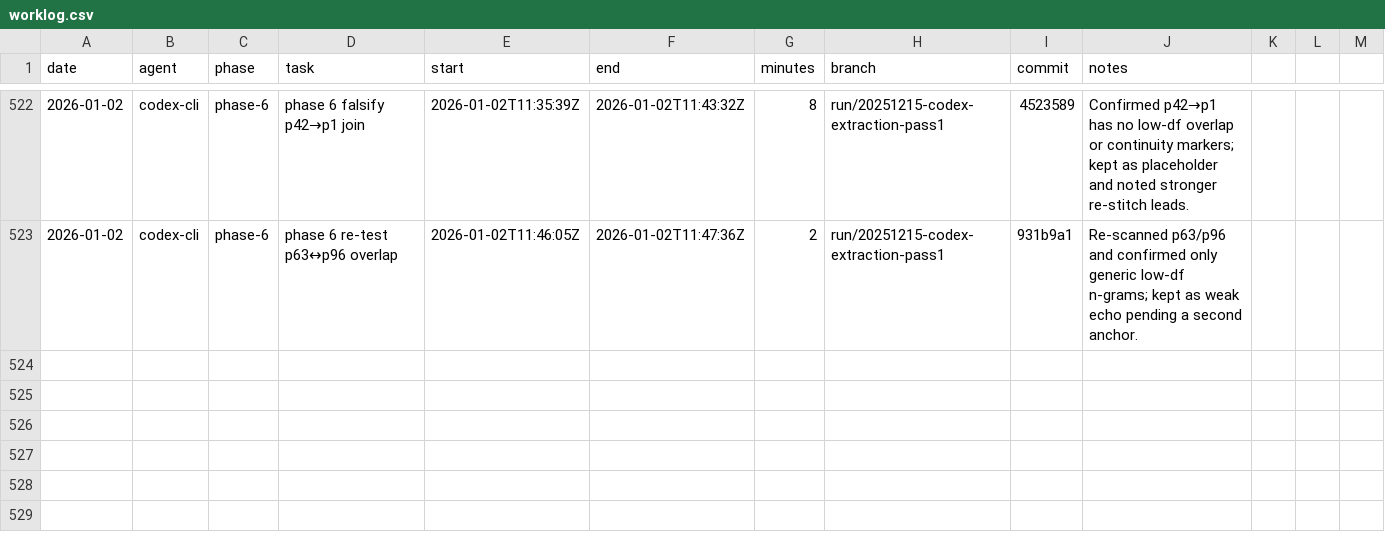
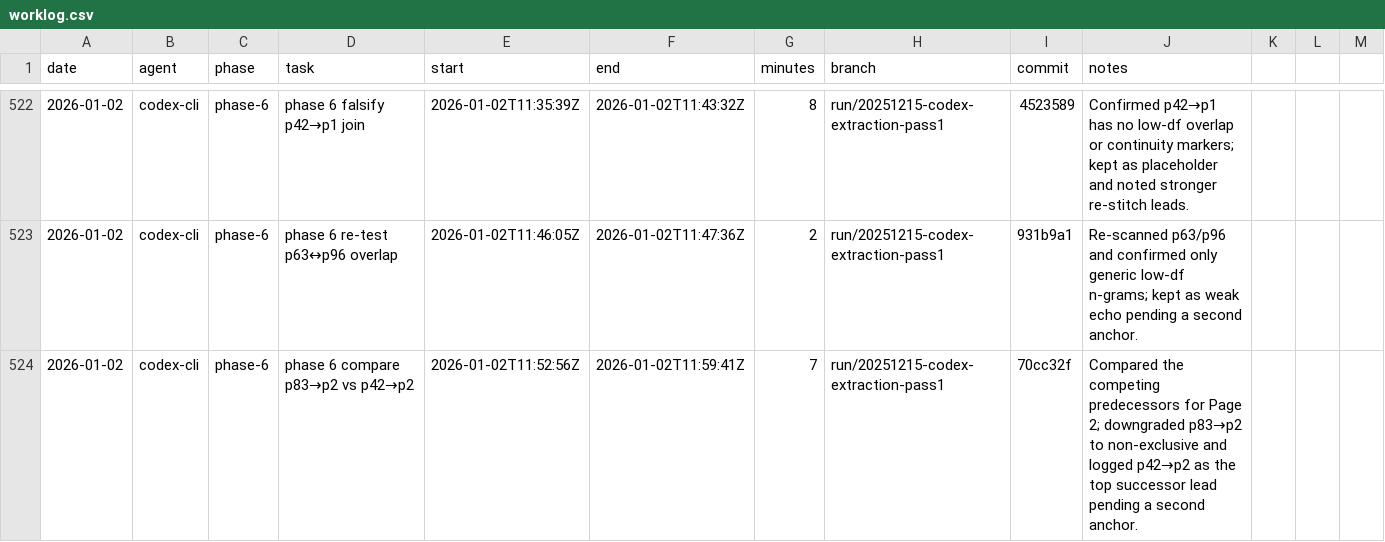
Before and after one commit to seanbetts/cains-jawbone, a CSV file: Worklog/worklog.csv, drawn as a sheet; only a part is shown, gaps mark what is left out.

Commit message:
Worklog: log phase-6 p2 predecessor comparison

```diff
--- a/Worklog/worklog.csv
+++ b/Worklog/worklog.csv
@@ -523 +523,2 @@ date,agent,phase,task,start,end,minutes,branch,commit,notes
 2026-01-02,codex-cli,phase-6,phase 6 re-test p63↔p96 overlap,2026-01-02T11:46:05Z,2026-01-02T11:47:36Z,2,run/20251215-codex-extraction-pass1,931b9a1,"Re-scanned p63/p96 and confirmed only generic low-df n-grams; kept as weak echo pending a second anchor."
+2026-01-02,codex-cli,phase-6,phase 6 compare p83→p2 vs p42→p2,2026-01-02T11:52:56Z,2026-01-02T11:59:41Z,7,run/20251215-codex-extraction-pass1,70cc32f,"Compared the competing predecessors for Page 2; downgraded p83→p2 to non-exclusive and logged p42→p2 as the top successor lead pending a second anchor."
```
